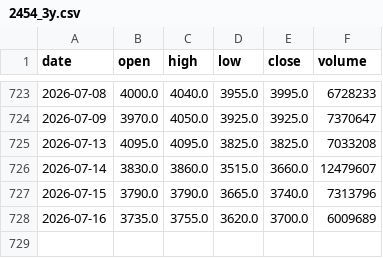
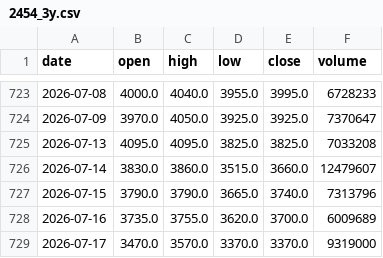
Before and after one commit to tarotmei168/sj-trading, a CSV file: database/2454_3y.csv, drawn as a sheet; only a part is shown, gaps mark what is left out; the diff names each change by its address in the sheet, - before the commit and + after, or states it on an @@ line.

```diff
--- a/database/2454_3y.csv
+++ b/database/2454_3y.csv
+row 729: 2026-07-17 | 3470.0 | 3570.0 | 3370.0 | 3370.0 | 9319000
```
Also changed, not shown: database/2330_3y.csv, database/2383_3y.csv, 39 other files.
